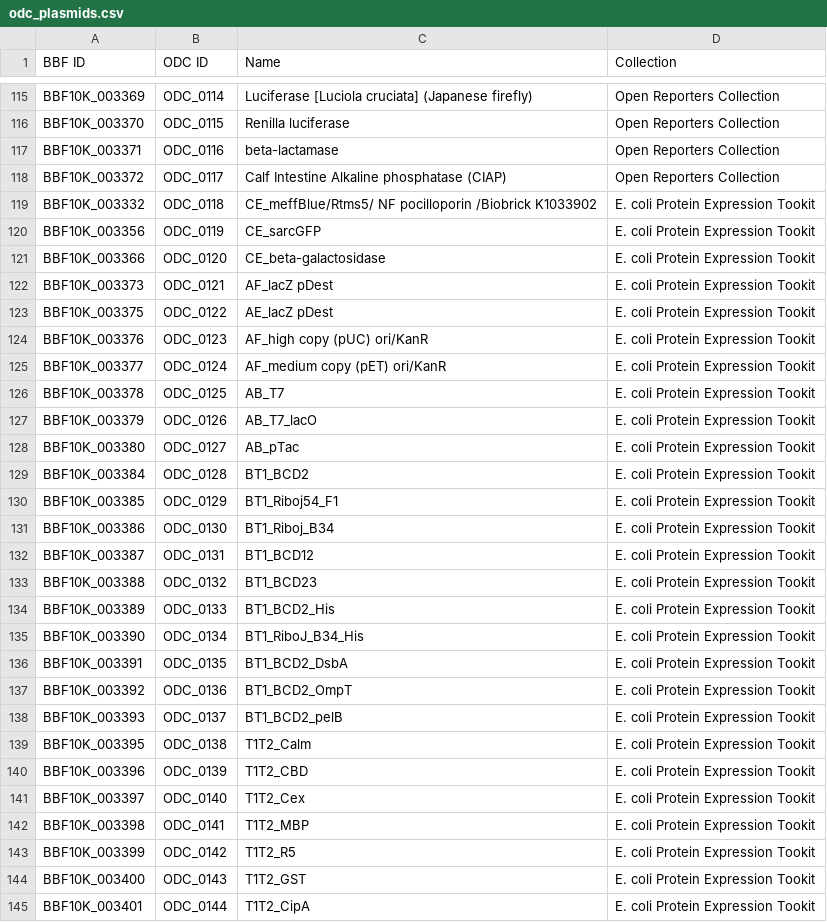
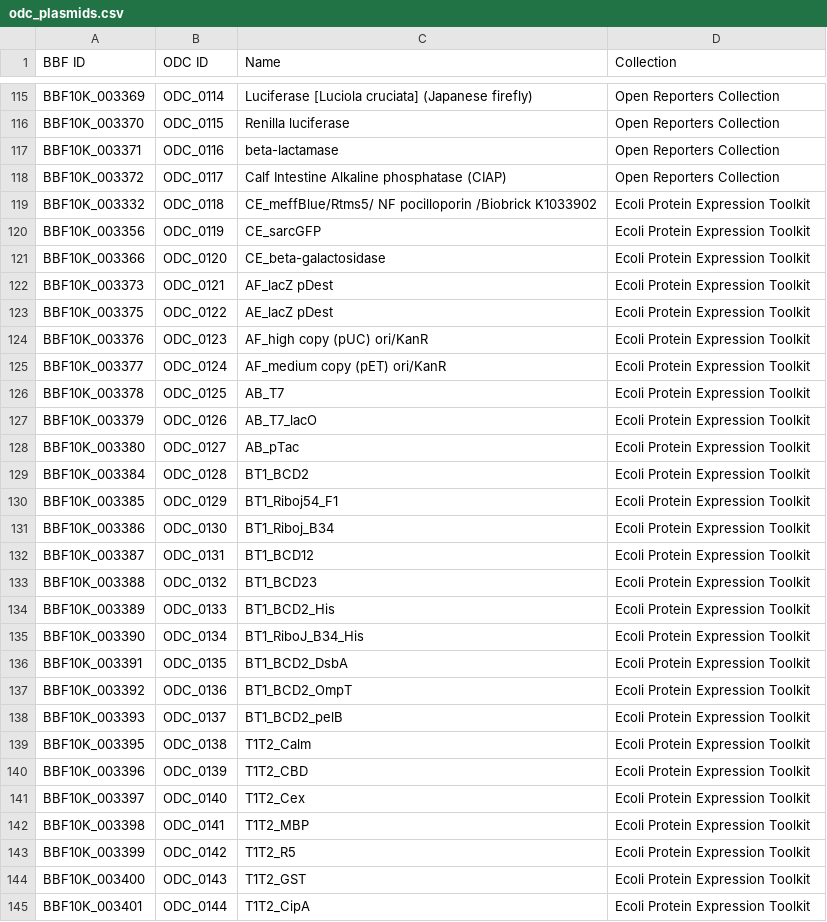
Before and after one commit to Reclone-org/Open-DNA-Collections, a CSV file: odc_plasmids.csv, drawn as a sheet; only a part is shown, gaps mark what is left out; the diff covers the shown part only.

```diff
--- a/odc_plasmids.csv
+++ b/odc_plasmids.csv
@@ -118,28 +118,28 @@ BBF10K_003371,ODC_0116,beta-lactamase,Open Reporters Collection
 BBF10K_003372,ODC_0117,Calf Intestine Alkaline phosphatase (CIAP),Open Reporters Collection
-BBF10K_003332,ODC_0118,CE_meffBlue/Rtms5/ NF pocilloporin /Biobrick K1033902,E. coli Protein Expression Tookit
-BBF10K_003356,ODC_0119,CE_sarcGFP,E. coli Protein Expression Tookit
-BBF10K_003366,ODC_0120,CE_beta-galactosidase,E. coli Protein Expression Tookit
-BBF10K_003373,ODC_0121,AF_lacZ pDest,E. coli Protein Expression Tookit
-BBF10K_003375,ODC_0122,AE_lacZ pDest,E. coli Protein Expression Tookit
-BBF10K_003376,ODC_0123,AF_high copy (pUC) ori/KanR,E. coli Protein Expression Tookit
-BBF10K_003377,ODC_0124,AF_medium copy (pET) ori/KanR,E. coli Protein Expression Tookit
-BBF10K_003378,ODC_0125,AB_T7,E. coli Protein Expression Tookit
-BBF10K_003379,ODC_0126,AB_T7_lacO,E. coli Protein Expression Tookit
-BBF10K_003380,ODC_0127,AB_pTac,E. coli Protein Expression Tookit
-BBF10K_003384,ODC_0128,BT1_BCD2,E. coli Protein Expression Tookit
-BBF10K_003385,ODC_0129,BT1_Riboj54_F1,E. coli Protein Expression Tookit
-BBF10K_003386,ODC_0130,BT1_Riboj_B34,E. coli Protein Expression Tookit
-BBF10K_003387,ODC_0131,BT1_BCD12,E. coli Protein Expression Tookit
-BBF10K_003388,ODC_0132,BT1_BCD23,E. coli Protein Expression Tookit
-BBF10K_003389,ODC_0133,BT1_BCD2_His,E. coli Protein Expression Tookit
-BBF10K_003390,ODC_0134,BT1_RiboJ_B34_His,E. coli Protein Expression Tookit
-BBF10K_003391,ODC_0135,BT1_BCD2_DsbA,E. coli Protein Expression Tookit
-BBF10K_003392,ODC_0136,BT1_BCD2_OmpT,E. coli Protein Expression Tookit
-BBF10K_003393,ODC_0137,BT1_BCD2_pelB,E. coli Protein Expression Tookit
-BBF10K_003395,ODC_0138,T1T2_Calm,E. coli Protein Expression Tookit
-BBF10K_003396,ODC_0139,T1T2_CBD,E. coli Protein Expression Tookit
-BBF10K_003397,ODC_0140,T1T2_Cex,E. coli Protein Expression Tookit
-BBF10K_003398,ODC_0141,T1T2_MBP,E. coli Protein Expression Tookit
-BBF10K_003399,ODC_0142,T1T2_R5,E. coli Protein Expression Tookit
-BBF10K_003400,ODC_0143,T1T2_GST,E. coli Protein Expression Tookit
-BBF10K_003401,ODC_0144,T1T2_CipA,E. coli Protein Expression Tookit
+BBF10K_003332,ODC_0118,CE_meffBlue/Rtms5/ NF pocilloporin /Biobrick K1033902,Ecoli Protein Expression Toolkit
+BBF10K_003356,ODC_0119,CE_sarcGFP,Ecoli Protein Expression Toolkit
+BBF10K_003366,ODC_0120,CE_beta-galactosidase,Ecoli Protein Expression Toolkit
+BBF10K_003373,ODC_0121,AF_lacZ pDest,Ecoli Protein Expression Toolkit
+BBF10K_003375,ODC_0122,AE_lacZ pDest,Ecoli Protein Expression Toolkit
+BBF10K_003376,ODC_0123,AF_high copy (pUC) ori/KanR,Ecoli Protein Expression Toolkit
+BBF10K_003377,ODC_0124,AF_medium copy (pET) ori/KanR,Ecoli Protein Expression Toolkit
+BBF10K_003378,ODC_0125,AB_T7,Ecoli Protein Expression Toolkit
+BBF10K_003379,ODC_0126,AB_T7_lacO,Ecoli Protein Expression Toolkit
+BBF10K_003380,ODC_0127,AB_pTac,Ecoli Protein Expression Toolkit
+BBF10K_003384,ODC_0128,BT1_BCD2,Ecoli Protein Expression Toolkit
+BBF10K_003385,ODC_0129,BT1_Riboj54_F1,Ecoli Protein Expression Toolkit
+BBF10K_003386,ODC_0130,BT1_Riboj_B34,Ecoli Protein Expression Toolkit
+BBF10K_003387,ODC_0131,BT1_BCD12,Ecoli Protein Expression Toolkit
+BBF10K_003388,ODC_0132,BT1_BCD23,Ecoli Protein Expression Toolkit
+BBF10K_003389,ODC_0133,BT1_BCD2_His,Ecoli Protein Expression Toolkit
+BBF10K_003390,ODC_0134,BT1_RiboJ_B34_His,Ecoli Protein Expression Toolkit
+BBF10K_003391,ODC_0135,BT1_BCD2_DsbA,Ecoli Protein Expression Toolkit
+BBF10K_003392,ODC_0136,BT1_BCD2_OmpT,Ecoli Protein Expression Toolkit
+BBF10K_003393,ODC_0137,BT1_BCD2_pelB,Ecoli Protein Expression Toolkit
+BBF10K_003395,ODC_0138,T1T2_Calm,Ecoli Protein Expression Toolkit
+BBF10K_003396,ODC_0139,T1T2_CBD,Ecoli Protein Expression Toolkit
+BBF10K_003397,ODC_0140,T1T2_Cex,Ecoli Protein Expression Toolkit
+BBF10K_003398,ODC_0141,T1T2_MBP,Ecoli Protein Expression Toolkit
+BBF10K_003399,ODC_0142,T1T2_R5,Ecoli Protein Expression Toolkit
+BBF10K_003400,ODC_0143,T1T2_GST,Ecoli Protein Expression Toolkit
+BBF10K_003401,ODC_0144,T1T2_CipA,Ecoli Protein Expression Toolkit
```
Also changed, not shown: 79 edited cells elsewhere in this file, 1 other file.
